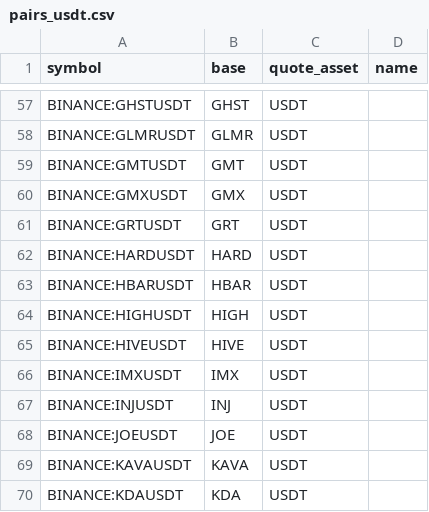
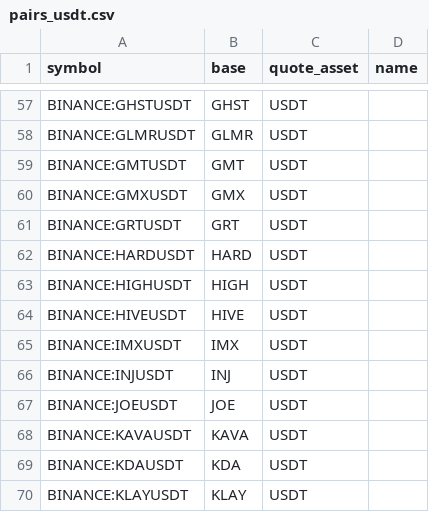
Before and after one commit to avatar-lavventura/trade_bot, a CSV file: tradingview-alerts/pairs_usdt.csv, drawn as a sheet; only a part is shown, gaps mark what is left out; the shorter side is filled out with more unchanged rows; the diff names each change by its address in the sheet, - before the commit and + after, or states it on an @@ line.

```diff
--- a/tradingview-alerts/pairs_usdt.csv
+++ b/tradingview-alerts/pairs_usdt.csv
-row 63: BINANCE:HBARUSDT | HBAR | USDT
```
Also changed, not shown: 16 other files.
